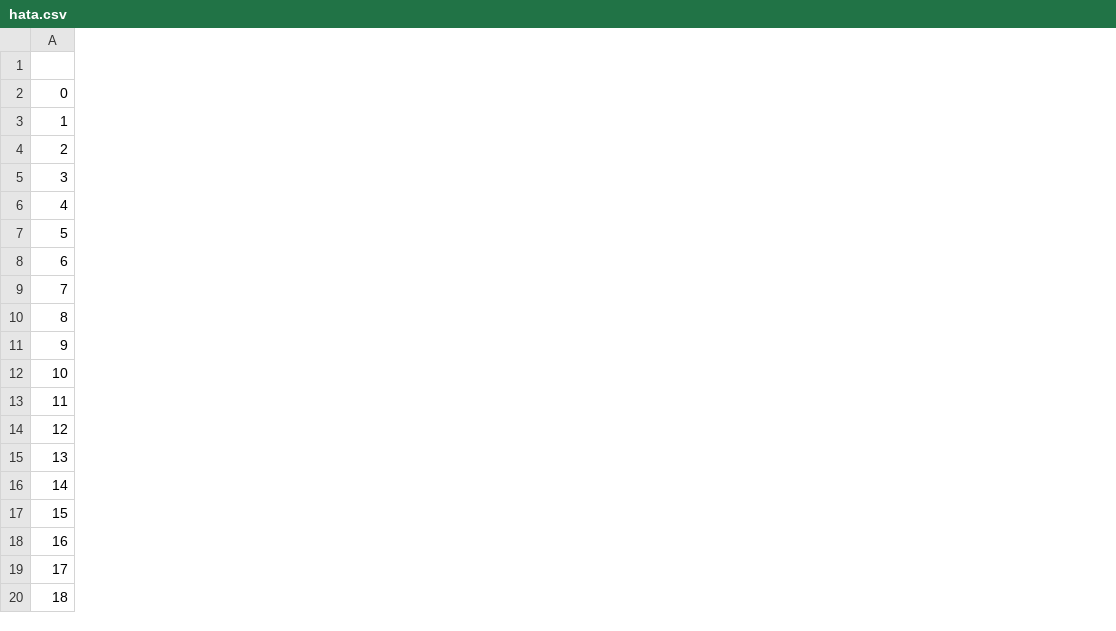
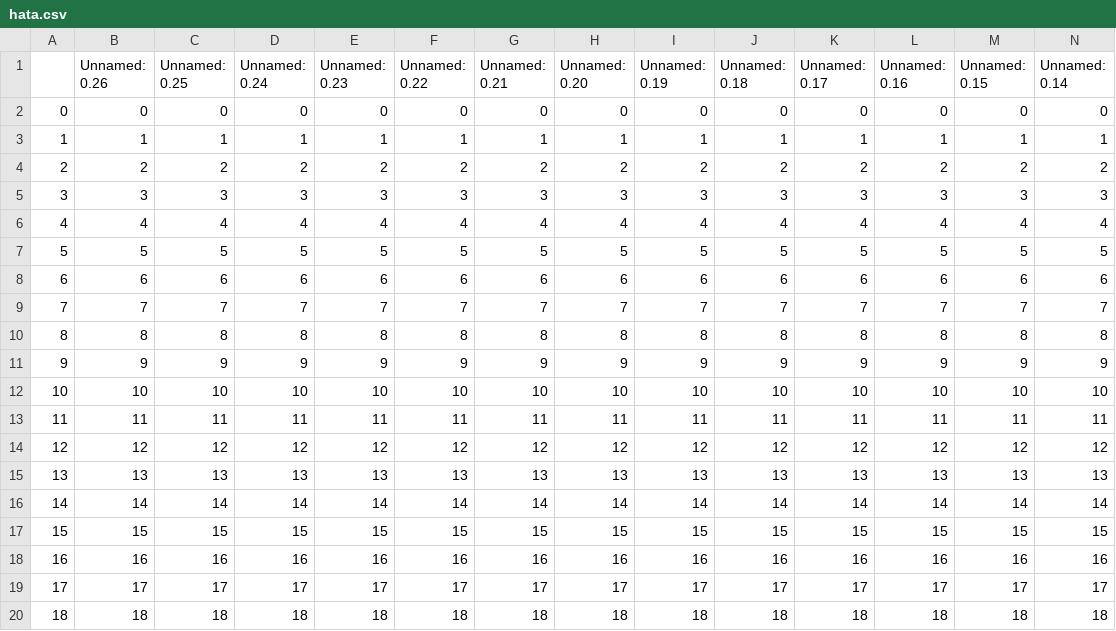
Before and after one commit to Qvert/auto_data_collection, a CSV file: src/utils_/hata.csv, drawn as a sheet; only a part is shown; the diff covers the shown part only; the diff names each change by its address in the sheet, - before the commit and + after, or states it on an @@ line.

```diff
--- a/src/utils_/hata.csv
+++ b/src/utils_/hata.csv
+column B (Unnamed: 0.26), rows 2-20: 0 | 1 | 2 | 3 | 4 | 5 | 6 | 7 | 8 | 9 | 10 | 11 | 12 | 13 | 14 | 15 | 16 | 17 | 18
+column C (Unnamed: 0.25), rows 2-20: 0 | 1 | 2 | 3 | 4 | 5 | 6 | 7 | 8 | 9 | 10 | 11 | 12 | 13 | 14 | 15 | 16 | 17 | 18
+column D (Unnamed: 0.24), rows 2-20: 0 | 1 | 2 | 3 | 4 | 5 | 6 | 7 | 8 | 9 | 10 | 11 | 12 | 13 | 14 | 15 | 16 | 17 | 18
+column E (Unnamed: 0.23), rows 2-20: 0 | 1 | 2 | 3 | 4 | 5 | 6 | 7 | 8 | 9 | 10 | 11 | 12 | 13 | 14 | 15 | 16 | 17 | 18
+column F (Unnamed: 0.22), rows 2-20: 0 | 1 | 2 | 3 | 4 | 5 | 6 | 7 | 8 | 9 | 10 | 11 | 12 | 13 | 14 | 15 | 16 | 17 | 18
+column G (Unnamed: 0.21), rows 2-20: 0 | 1 | 2 | 3 | 4 | 5 | 6 | 7 | 8 | 9 | 10 | 11 | 12 | 13 | 14 | 15 | 16 | 17 | 18
+column H (Unnamed: 0.20), rows 2-20: 0 | 1 | 2 | 3 | 4 | 5 | 6 | 7 | 8 | 9 | 10 | 11 | 12 | 13 | 14 | 15 | 16 | 17 | 18
+column I (Unnamed: 0.19), rows 2-20: 0 | 1 | 2 | 3 | 4 | 5 | 6 | 7 | 8 | 9 | 10 | 11 | 12 | 13 | 14 | 15 | 16 | 17 | 18
+column J (Unnamed: 0.18), rows 2-20: 0 | 1 | 2 | 3 | 4 | 5 | 6 | 7 | 8 | 9 | 10 | 11 | 12 | 13 | 14 | 15 | 16 | 17 | 18
+column K (Unnamed: 0.17), rows 2-20: 0 | 1 | 2 | 3 | 4 | 5 | 6 | 7 | 8 | 9 | 10 | 11 | 12 | 13 | 14 | 15 | 16 | 17 | 18
+column L (Unnamed: 0.16), rows 2-20: 0 | 1 | 2 | 3 | 4 | 5 | 6 | 7 | 8 | 9 | 10 | 11 | 12 | 13 | 14 | 15 | 16 | 17 | 18
+column M (Unnamed: 0.15), rows 2-20: 0 | 1 | 2 | 3 | 4 | 5 | 6 | 7 | 8 | 9 | 10 | 11 | 12 | 13 | 14 | 15 | 16 | 17 | 18
+column N (Unnamed: 0.14), rows 2-20: 0 | 1 | 2 | 3 | 4 | 5 | 6 | 7 | 8 | 9 | 10 | 11 | 12 | 13 | 14 | 15 | 16 | 17 | 18
```
Also changed, not shown: 14 added columns elsewhere in this file, 2 other files.
